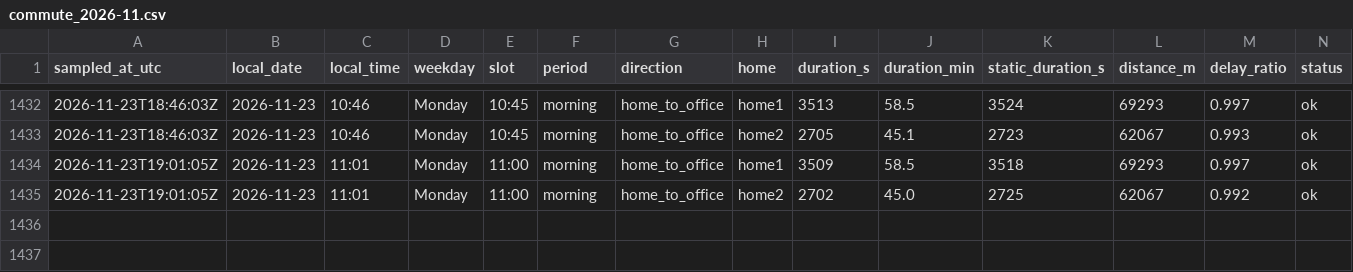
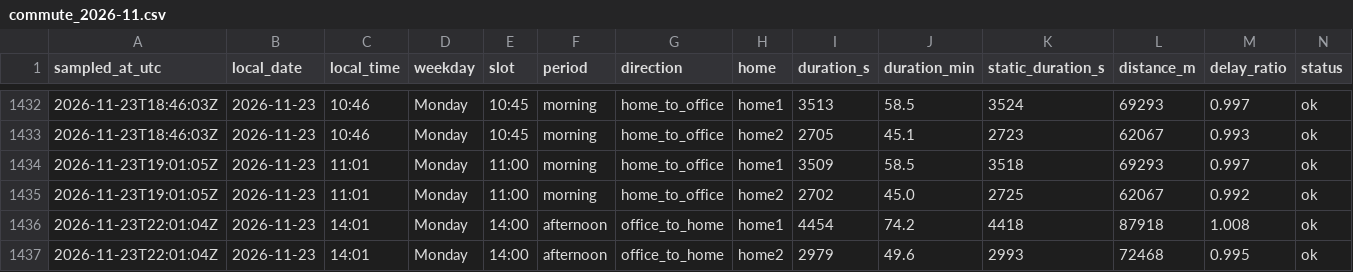
Before and after one commit to sesenht/commute-tracker, a CSV file: data/commute_2026-11.csv, drawn as a sheet; only a part is shown, gaps mark what is left out; rows hold the shown columns only; the diff names each change by its address in the sheet, - before the commit and + after, or states it on an @@ line.

Commit message:
log: 2026-11-23T22:01Z sample

```diff
--- a/data/commute_2026-11.csv
+++ b/data/commute_2026-11.csv
+row 1436: 2026-11-23T22:01:04Z | 2026-11-23 | 14:01 | Monday | 14:00 | afternoon | office_to_home | home1 | 4454 | 74.2 | 4418 | 87918 | 1.008 | ok
+row 1437: 2026-11-23T22:01:04Z | 2026-11-23 | 14:01 | Monday | 14:00 | afternoon | office_to_home | home2 | 2979 | 49.6 | 2993 | 72468 | 0.995 | ok
```
Also changed, not shown: 2 other files.
